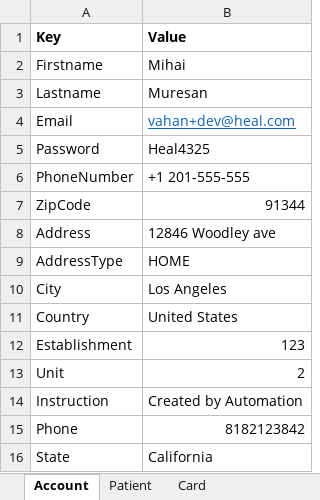
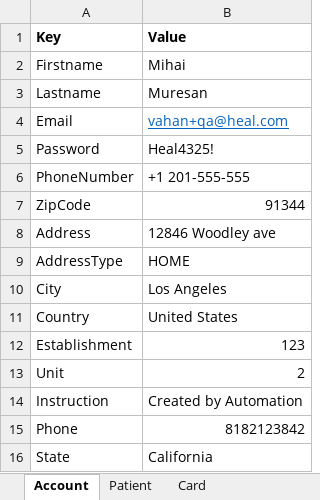
Before and after one commit to martalt89/Automation, an Excel workbook: Automation/src/main/resources/test_data.xlsx, sheet Account, drawn as a sheet; values as stored, in another font and other column widths than the file's, no borders; the diff names each change by its address in the sheet, - before the commit and + after, or states it on an @@ line.

```diff
--- a/Automation/src/main/resources/test_data.xlsx (sheet Account)
+++ b/Automation/src/main/resources/test_data.xlsx (sheet Account)
-B4 (Value): vahan+dev@heal.com
+B4 (Value): vahan+qa@heal.com
-B5 (Value): Heal4325
+B5 (Value): Heal4325!
```
Also changed, not shown: Automation/runs/Critical_path_Patient.xlsx, 4 other files.
